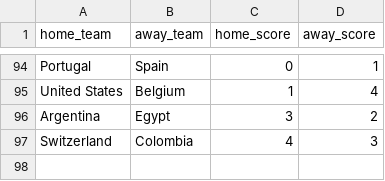
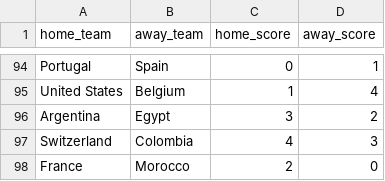
Before and after one commit to jamoji-ai/world-cup-predictor-pro, a CSV file: data/raw/live_results.csv, drawn as a sheet; only a part is shown, gaps mark what is left out.

```diff
--- a/data/raw/live_results.csv
+++ b/data/raw/live_results.csv
@@ -97 +97,2 @@ Argentina,Egypt,3,2
 Switzerland,Colombia,4,3
+France,Morocco,2,0
```
Also changed, not shown: data/results/history_log.csv, data/results/simulation_results.csv, 3 other files.
